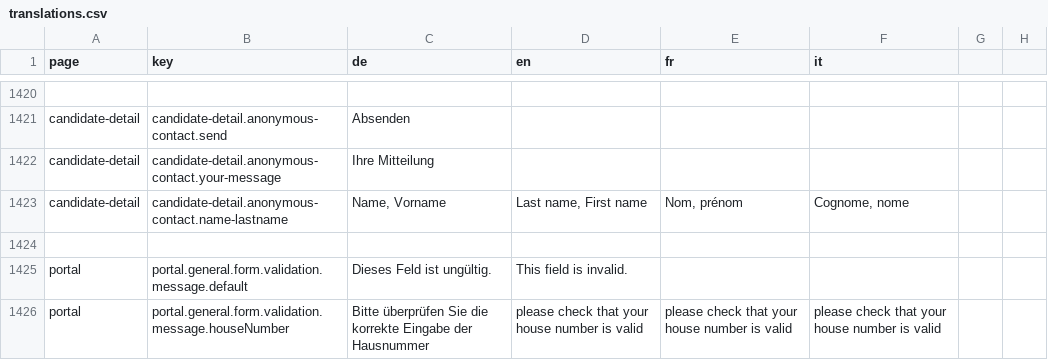
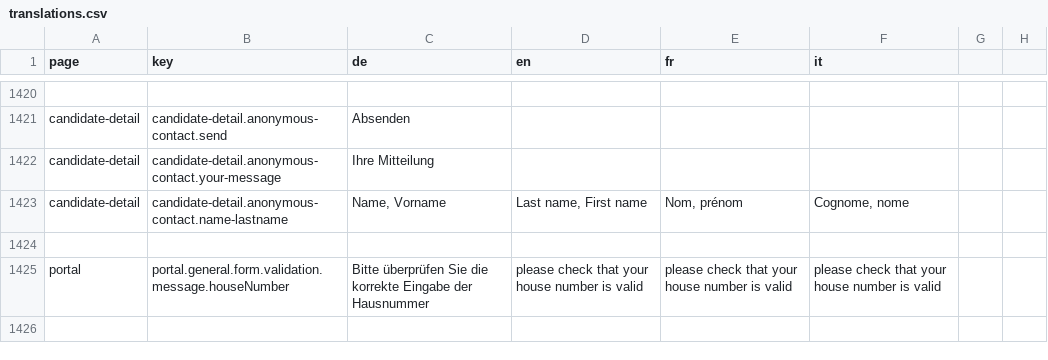
Before and after one commit to FeatureToggleStudy/alv-portal, a CSV file: alv-portal-ui/translations.csv, drawn as a sheet; only a part is shown, gaps mark what is left out; the diff names each change by its address in the sheet, - before the commit and + after, or states it on an @@ line.

Commit message:
- renaming labels, removing default custom pattern.

```diff
--- a/alv-portal-ui/translations.csv
+++ b/alv-portal-ui/translations.csv
-row 1425: portal | portal.general.form.validation.message.default | Dieses Feld ist ungültig. | This field is invalid.
```
Also changed, not shown: 2 other files.
